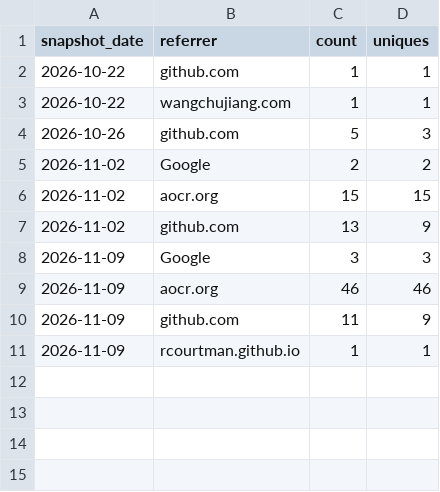
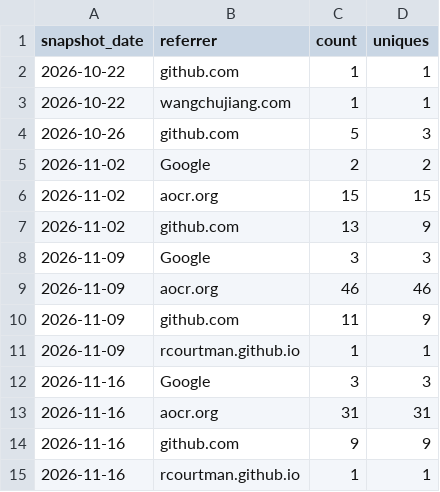
Before and after one commit to rcourtman/presspeech, a CSV file: referrers.csv, drawn as a sheet.

```diff
--- a/referrers.csv
+++ b/referrers.csv
@@ -11 +11,5 @@ snapshot_date,referrer,count,uniques
 2026-11-09,rcourtman.github.io,1,1
+2026-11-16,Google,3,3
+2026-11-16,aocr.org,31,31
+2026-11-16,github.com,9,9
+2026-11-16,rcourtman.github.io,1,1
```
Also changed, not shown: downloads.csv, paths.csv, 4 other files.
